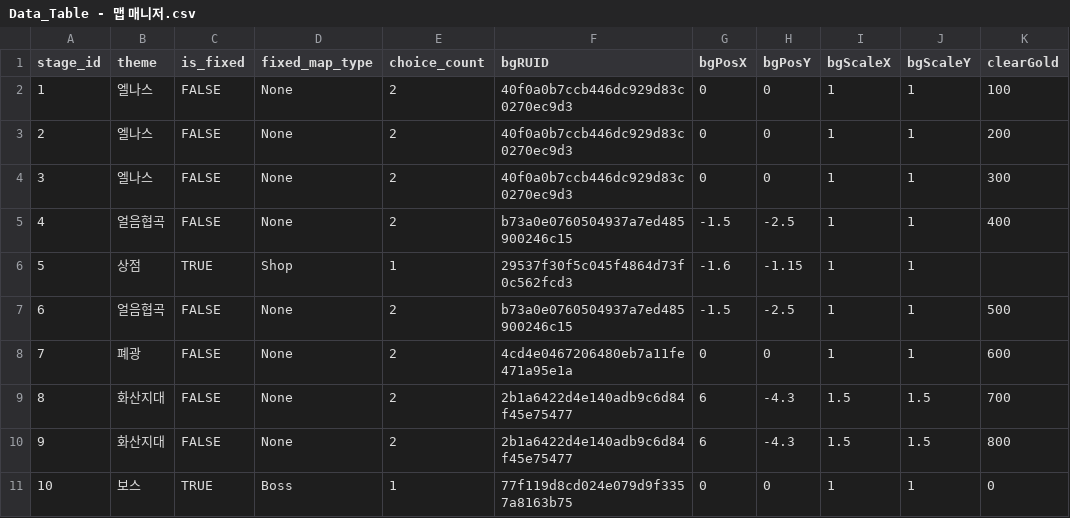
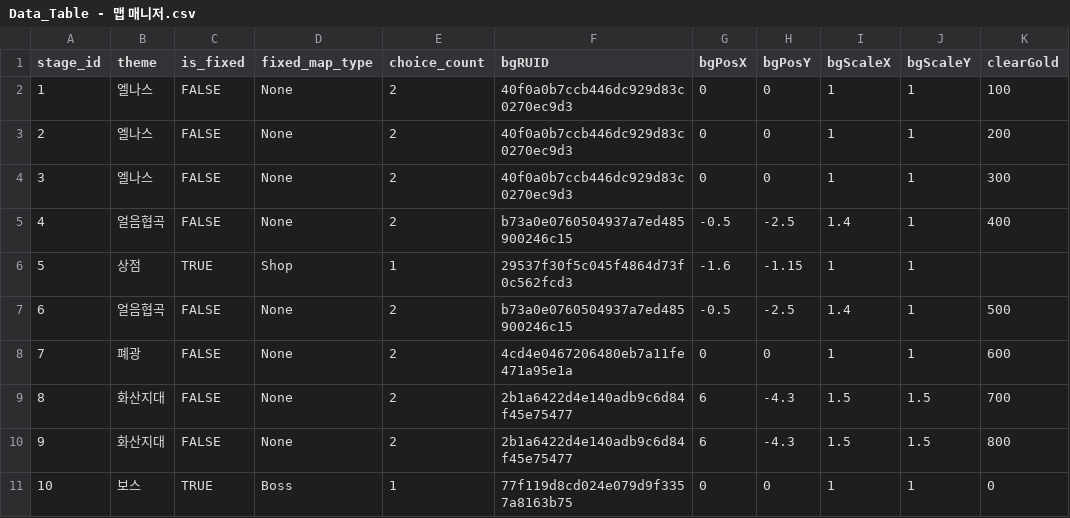
Before and after one commit to tigerlow0723-blip/MapleWorld, a CSV file: Lucky_Backpack/RootDesk/MyDesk/DataSet/Data_Table - 맵 매니저.csv, drawn as a sheet.

```diff
--- a/Lucky_Backpack/RootDesk/MyDesk/DataSet/Data_Table - 맵 매니저.csv
+++ b/Lucky_Backpack/RootDesk/MyDesk/DataSet/Data_Table - 맵 매니저.csv
@@ -4,5 +4,5 @@
 3,엘나스,FALSE,None,2,40f0a0b7ccb446dc929d83c0270ec9d3,0,0,1,1,300
-4,얼음협곡,FALSE,None,2,b73a0e0760504937a7ed485900246c15,-1.5,-2.5,1,1,400
+4,얼음협곡,FALSE,None,2,b73a0e0760504937a7ed485900246c15,-0.5,-2.5,1.4,1,400
 5,상점,TRUE,Shop,1,29537f30f5c045f4864d73f0c562fcd3,-1.6,-1.15,1,1,
-6,얼음협곡,FALSE,None,2,b73a0e0760504937a7ed485900246c15,-1.5,-2.5,1,1,500
+6,얼음협곡,FALSE,None,2,b73a0e0760504937a7ed485900246c15,-0.5,-2.5,1.4,1,500
 7,폐광,FALSE,None,2,4cd4e0467206480eb7a11fe471a95e1a,0,0,1,1,600
```
Also changed, not shown: 10 other files.
